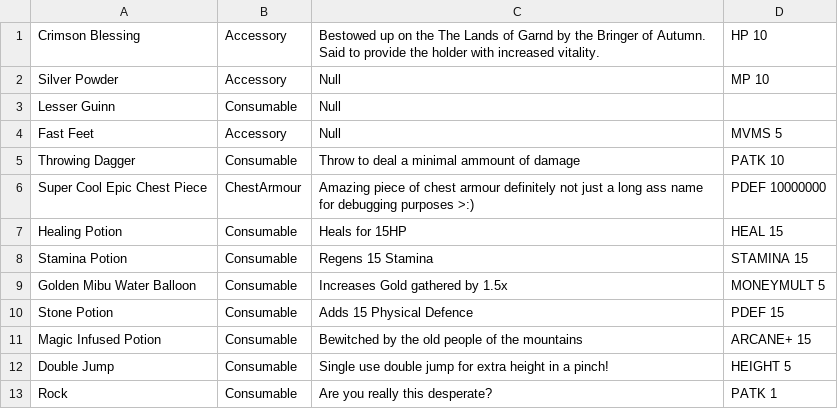
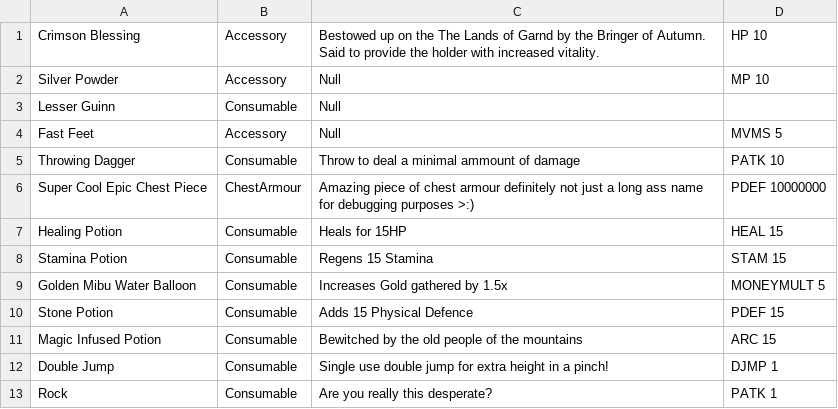
Before and after one commit to THealey235/Bound, a CSV file: Content/Items.csv, drawn as a sheet.

```diff
--- a/Content/Items.csv
+++ b/Content/Items.csv
@@ -7,7 +7,7 @@ Super Cool Epic Chest Piece;ChestArmour;Amazing piece of chest armour definitely
 Healing Potion;Consumable;Heals for 15HP;HEAL 15
-Stamina Potion;Consumable;Regens 15 Stamina;STAMINA 15
+Stamina Potion;Consumable;Regens 15 Stamina;STAM 15
 Golden Mibu Water Balloon;Consumable;Increases Gold gathered by 1.5x;MONEYMULT 5
 Stone Potion;Consumable;Adds 15 Physical Defence;PDEF 15
-Magic Infused Potion;Consumable;Bewitched by the old people of the mountains;ARCANE+ 15
-Double Jump;Consumable;Single use double jump for extra height in a pinch!;HEIGHT 5
+Magic Infused Potion;Consumable;Bewitched by the old people of the mountains;ARC 15
+Double Jump;Consumable;Single use double jump for extra height in a pinch!;DJMP 1
 Rock;Consumable;Are you really this desperate?;PATK 1
```
Also changed, not shown: 43 other files.
